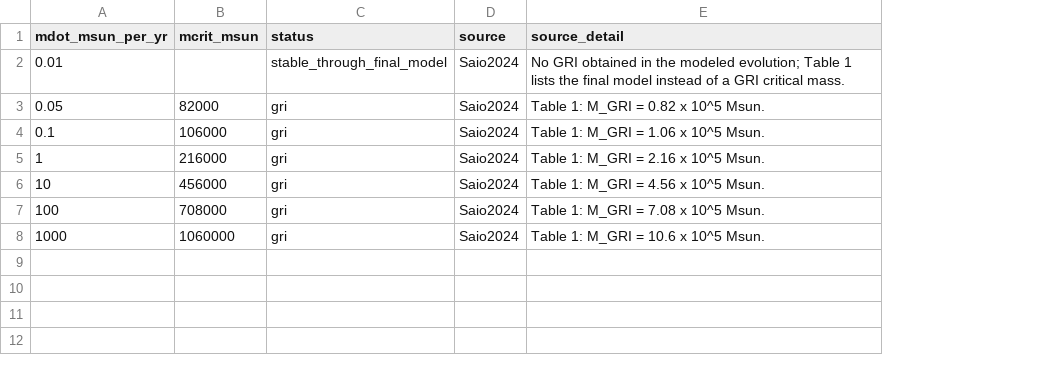
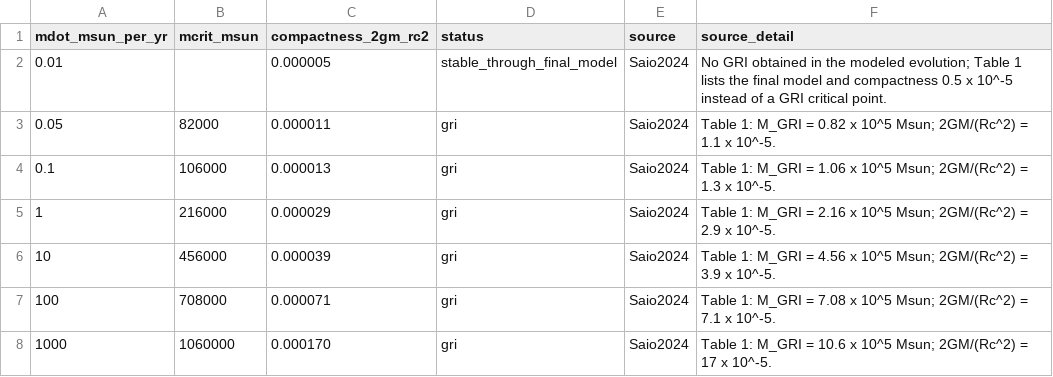
Before and after one commit to HeliCorgi/spacetime-screening, a CSV file: data/sms_gri_gr_benchmark.csv, drawn as a sheet; addresses are those after the commit; the diff names each change by its address in the sheet, - before the commit and + after, or states it on an @@ line.

Commit message:
Add SMS GRI compactness benchmark

```diff
--- a/data/sms_gri_gr_benchmark.csv
+++ b/data/sms_gri_gr_benchmark.csv
+column C (compactness_2gm_rc2), rows 2-8: 0.000005 | 0.000011 | 0.000013 | 0.000029 | 0.000039 | 0.000071 | 0.000170
-F2 (source_detail): …final model instead of a GRI critical mass.
+F2 (source_detail): …final model and compactness 0.5 x 10^-5 instead of a GRI critical point.
-F3 (source_detail): …x 10^5 Msun.
+F3 (source_detail): …x 10^5 Msun; 2GM/(Rc^2) = 1.1 x 10^-5.
-F4 (source_detail): …x 10^5 Msun.
+F4 (source_detail): …x 10^5 Msun; 2GM/(Rc^2) = 1.3 x 10^-5.
-F5 (source_detail): …x 10^5 Msun.
+F5 (source_detail): …x 10^5 Msun; 2GM/(Rc^2) = 2.9 x 10^-5.
-F6 (source_detail): …x 10^5 Msun.
+F6 (source_detail): …x 10^5 Msun; 2GM/(Rc^2) = 3.9 x 10^-5.
-F7 (source_detail): …x 10^5 Msun.
+F7 (source_detail): …x 10^5 Msun; 2GM/(Rc^2) = 7.1 x 10^-5.
-F8 (source_detail): …x 10^5 Msun.
+F8 (source_detail): …x 10^5 Msun; 2GM/(Rc^2) = 17 x 10^-5.
```
